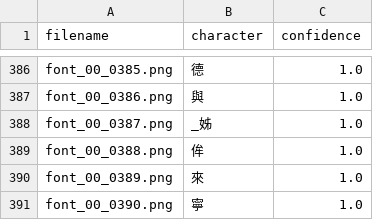
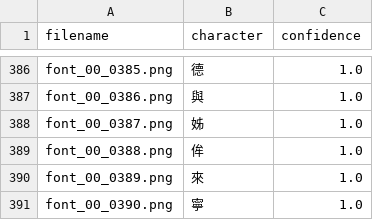
Before and after one commit to Doreen1113/Digital-Calligraphy-FFT-Analysis, a CSV file: Fonts/my_fonts/csv/01.csv, drawn as a sheet; only a part is shown, gaps mark what is left out.

```diff
--- a/Fonts/my_fonts/csv/01.csv
+++ b/Fonts/my_fonts/csv/01.csv
@@ -387,3 +387,3 @@ font_00_0385.png,德,1.0
 font_00_0386.png,與,1.0
-font_00_0387.png,_姊,1.0
+font_00_0387.png,姊,1.0
 font_00_0388.png,侔,1.0
```
Also changed, not shown: 39 other files.
